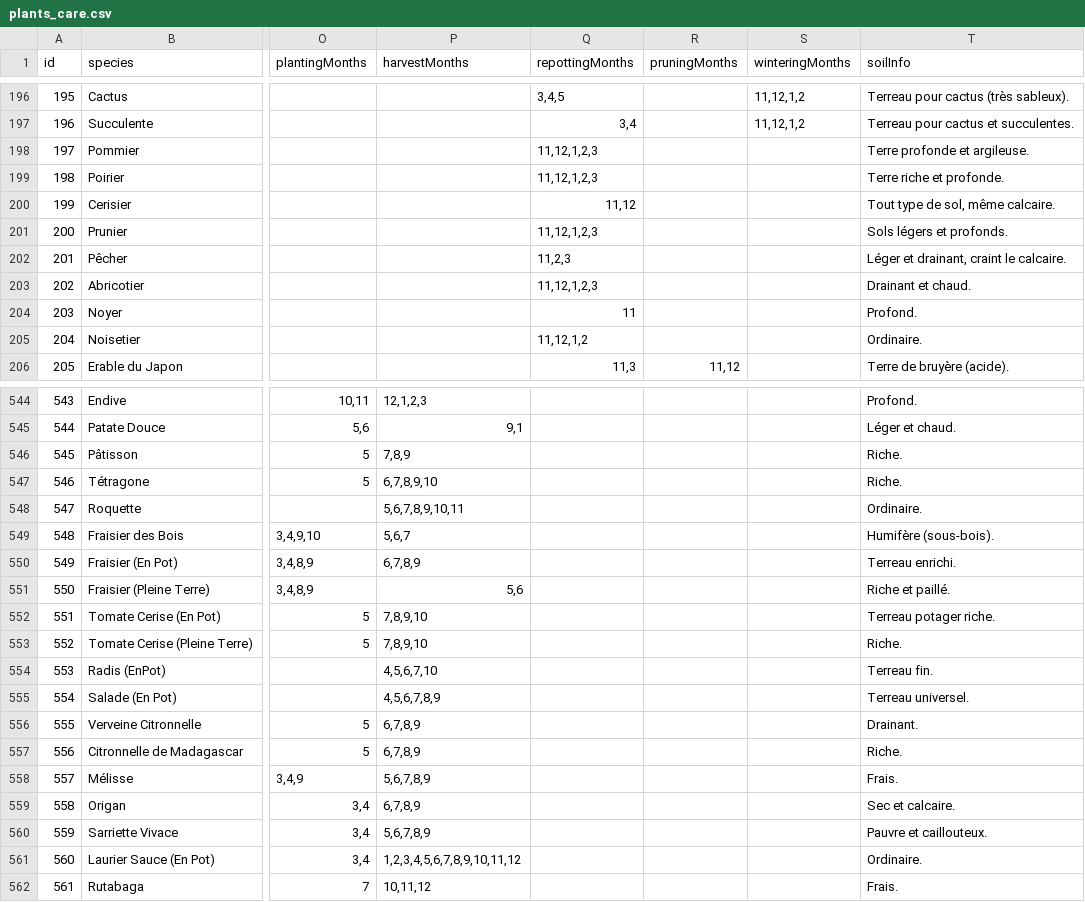
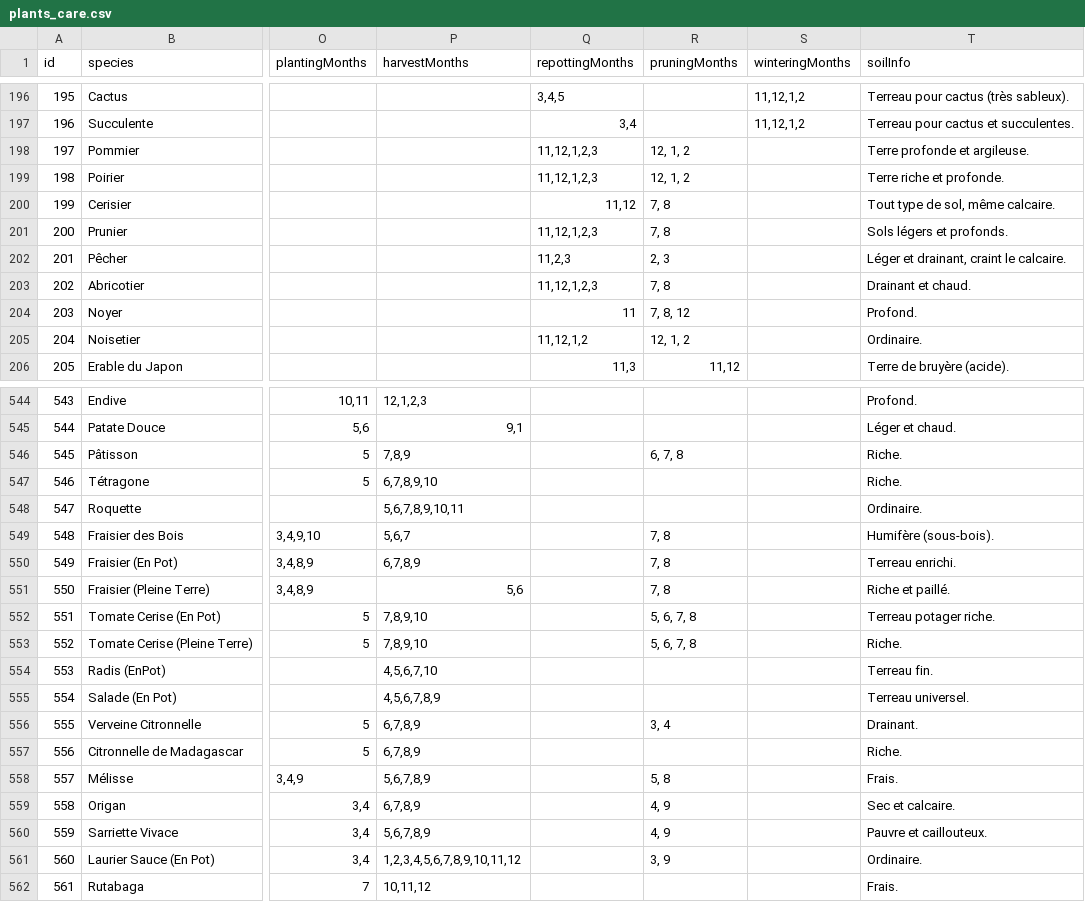
Before and after one commit to Aktawind/mon_jardin, a CSV file: csv/plants_care.csv, drawn as a sheet; only a part is shown, gaps mark what is left out; the diff covers the shown part only; the diff names each change by its address in the sheet, - before the commit and + after, or states it on an @@ line.

```diff
--- a/csv/plants_care.csv
+++ b/csv/plants_care.csv
-R198:R199 (pruningMonths): (empty)
+R198:R199 (pruningMonths): 12, 1, 2
-R200:R201 (pruningMonths): (empty)
+R200:R201 (pruningMonths): 7, 8
-R202 (pruningMonths): (empty)
+R202 (pruningMonths): 2, 3
-R203 (pruningMonths): (empty)
+R203 (pruningMonths): 7, 8
-R204 (pruningMonths): (empty)
+R204 (pruningMonths): 7, 8, 12
-R205 (pruningMonths): (empty)
+R205 (pruningMonths): 12, 1, 2
-R546 (pruningMonths): (empty)
+R546 (pruningMonths): 6, 7, 8
-R549:R551 (pruningMonths): (empty)
+R549:R551 (pruningMonths): 7, 8
-R552:R553 (pruningMonths): (empty)
+R552:R553 (pruningMonths): 5, 6, 7, 8
-R556 (pruningMonths): (empty)
+R556 (pruningMonths): 3, 4
-R558 (pruningMonths): (empty)
+R558 (pruningMonths): 5, 8
-R559:R560 (pruningMonths): (empty)
+R559:R560 (pruningMonths): 4, 9
-R561 (pruningMonths): (empty)
+R561 (pruningMonths): 3, 9
```
Also changed, not shown: 82 edited cells elsewhere in this file, 3 other files.
